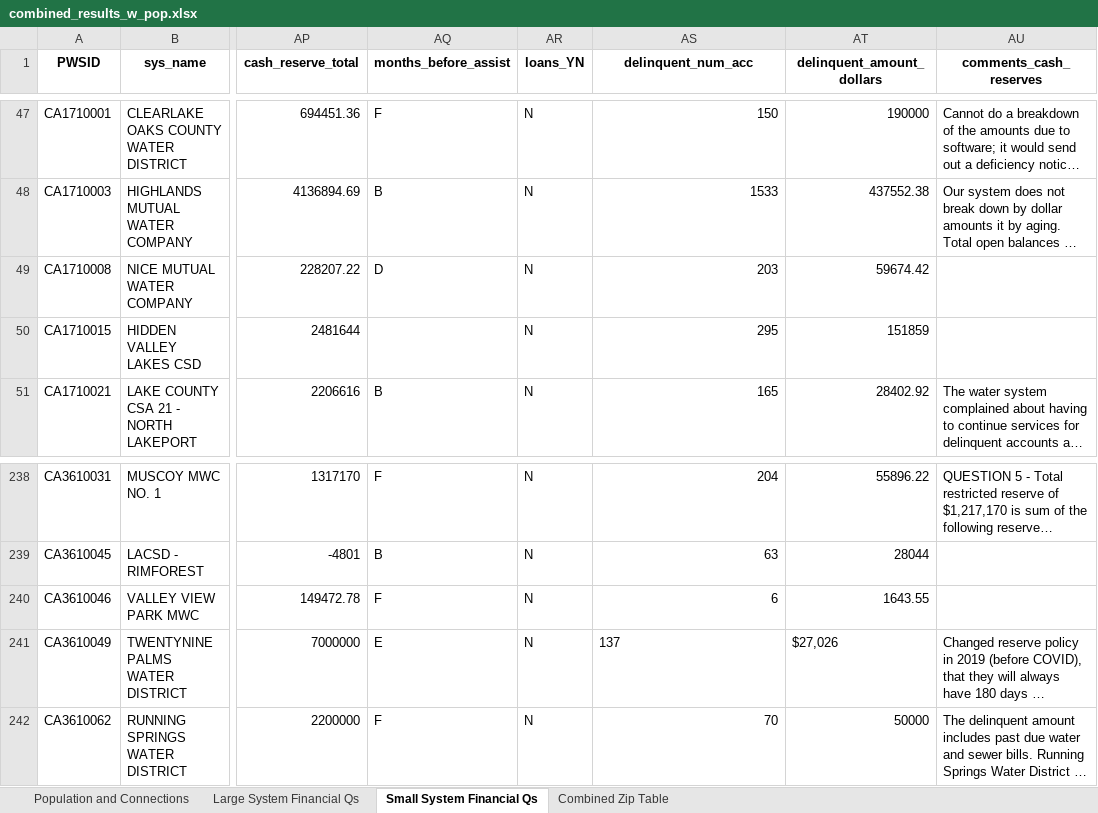
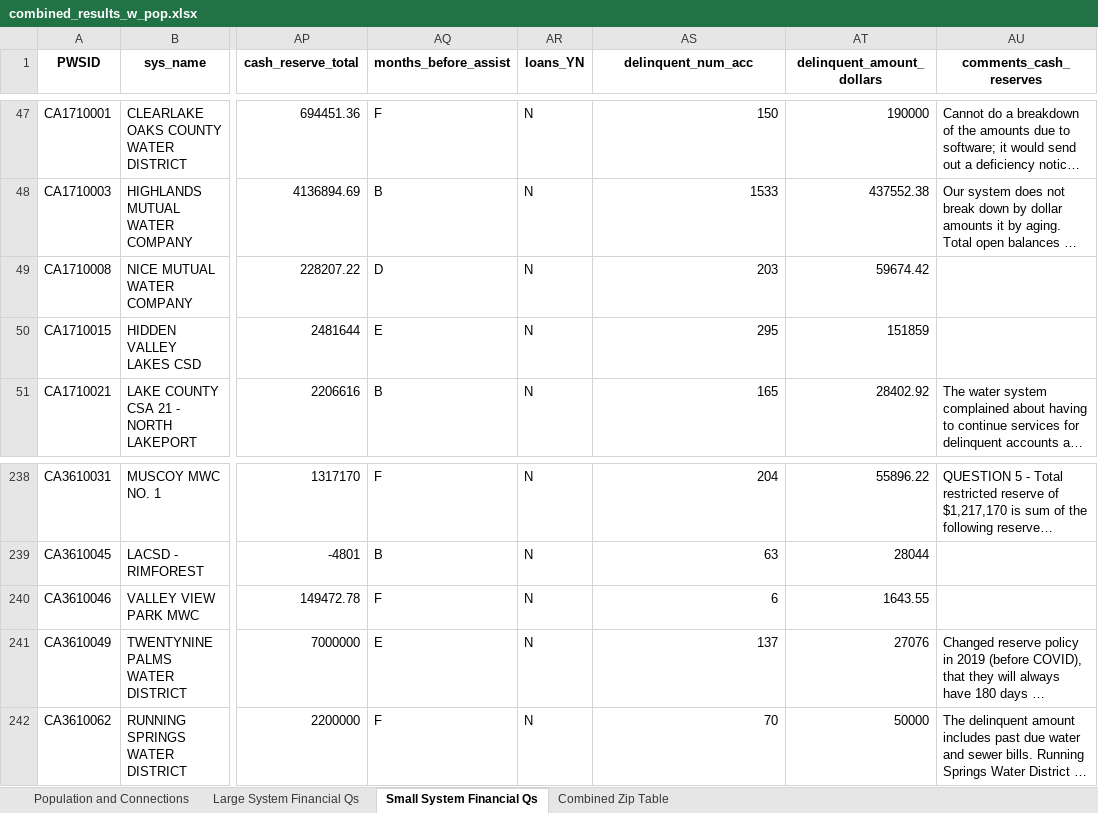
Before and after one commit to ScottCoffin/EconImpact, an Excel workbook: Datasets/combined_results_w_pop.xlsx, sheet Small System Financial Qs, drawn as a sheet; only a part is shown, gaps mark what is left out; long unchanged cells end in …; values as stored, in another font and other column widths than the file's, no borders; the diff names each change by its address in the sheet, - before the commit and + after, or states it on an @@ line.

Commit message:
Updated dataset; added financial risk references
full dataset now reflects most recent (12/14) results. Added references on possible ways to classify high risk systems

```diff
--- a/Datasets/combined_results_w_pop.xlsx (sheet Small System Financial Qs)
+++ b/Datasets/combined_results_w_pop.xlsx (sheet Small System Financial Qs)
-AQ50 (months_before_assist): (empty)
+AQ50 (months_before_assist): E
-AS241 alignment: left
+AS241 alignment: right
-AT241 (delinquent_amount_dollars): $27,026
+AT241 (delinquent_amount_dollars): 27076
```
Also changed, not shown: sheet Combined Zip Table, sheet Large System Financial Qs, sheet Population and Connections, 2 other files.
